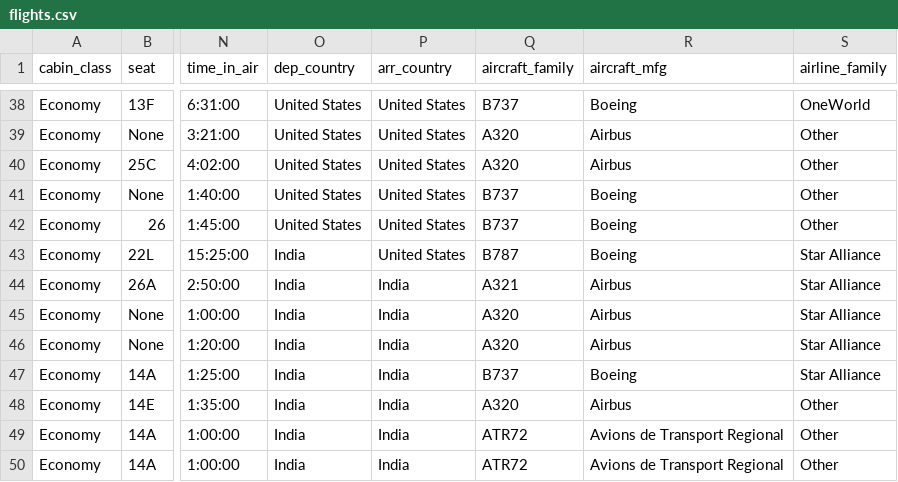
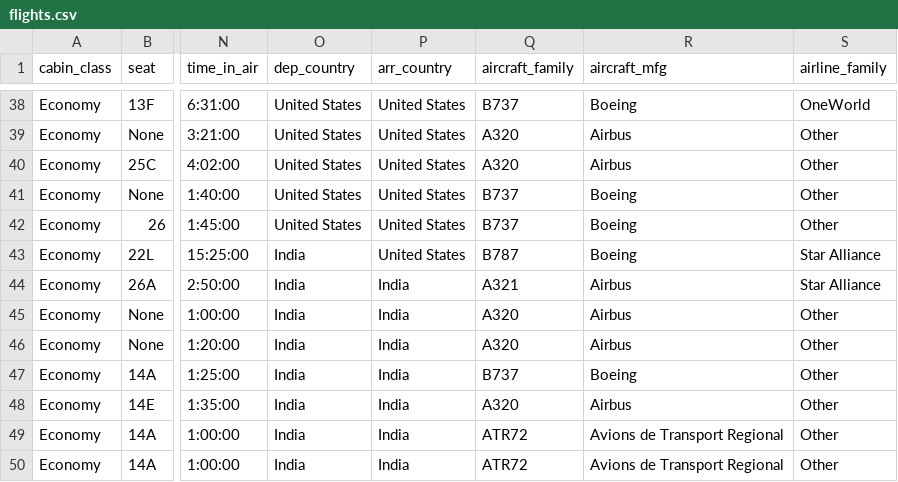
Before and after one commit to surendrark/surendrark.github.io, a CSV file: assets/files/flights.csv, drawn as a sheet; only a part is shown, gaps mark what is left out; the diff names each change by its address in the sheet, - before the commit and + after, or states it on an @@ line.

Commit message:
Update flight.csv: Adjust flight details for AirAsia India and Vistara

```diff
--- a/assets/files/flights.csv
+++ b/assets/files/flights.csv
-S45:S47 (airline_family): Star Alliance
+S45:S47 (airline_family): Other
```
Also changed, not shown: 4 other files.
